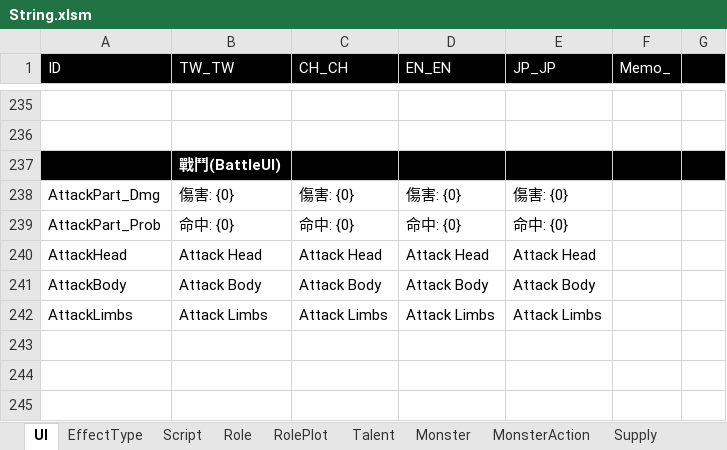
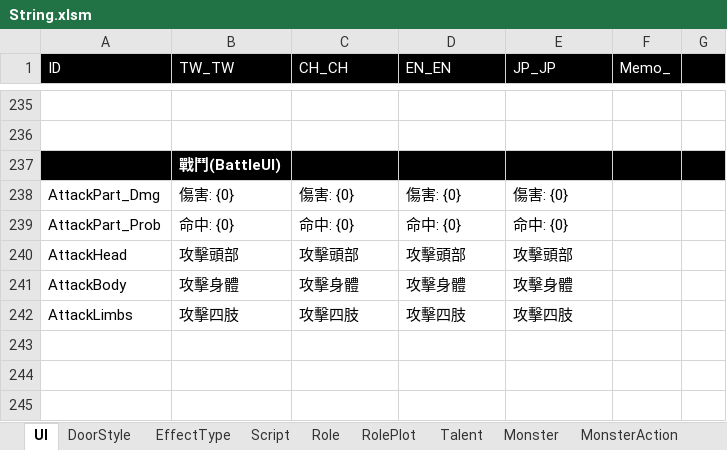
Before and after one commit to scozfortest/thedoor, an Excel workbook: Design/String.xlsm, sheet UI, drawn as a sheet; only a part is shown, gaps mark what is left out; values as stored, in another font and other column widths than the file's, no borders; the diff names each change by its address in the sheet, - before the commit and + after, or states it on an @@ line.

```diff
--- a/Design/String.xlsm (sheet UI)
+++ b/Design/String.xlsm (sheet UI)
+sheet tab: DoorStyle
-B240 (TW_TW): Attack Head
+B240 (TW_TW): 攻擊頭部
-C240 (CH_CH): Attack Head
+C240 (CH_CH): 攻擊頭部
-D240 (EN_EN): Attack Head
+D240 (EN_EN): 攻擊頭部
-E240 (JP_JP): Attack Head
+E240 (JP_JP): 攻擊頭部
-B241 (TW_TW): Attack Body
+B241 (TW_TW): 攻擊身體
-C241 (CH_CH): Attack Body
+C241 (CH_CH): 攻擊身體
-D241 (EN_EN): Attack Body
+D241 (EN_EN): 攻擊身體
-E241 (JP_JP): Attack Body
+E241 (JP_JP): 攻擊身體
-B242 (TW_TW): Attack Limbs
+B242 (TW_TW): 攻擊四肢
-C242 (CH_CH): Attack Limbs
+C242 (CH_CH): 攻擊四肢
-D242 (EN_EN): Attack Limbs
+D242 (EN_EN): 攻擊四肢
-E242 (JP_JP): Attack Limbs
+E242 (JP_JP): 攻擊四肢
```
Also changed, not shown: sheet Supply, other sheet tabs, Design/Supply.xlsm, 23 other files.
